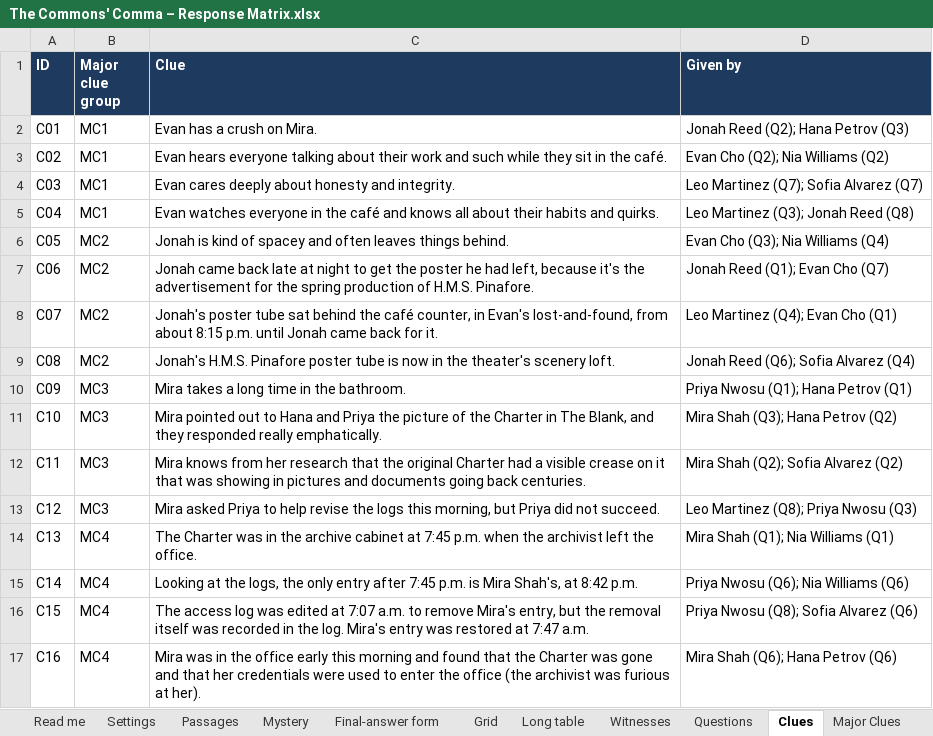
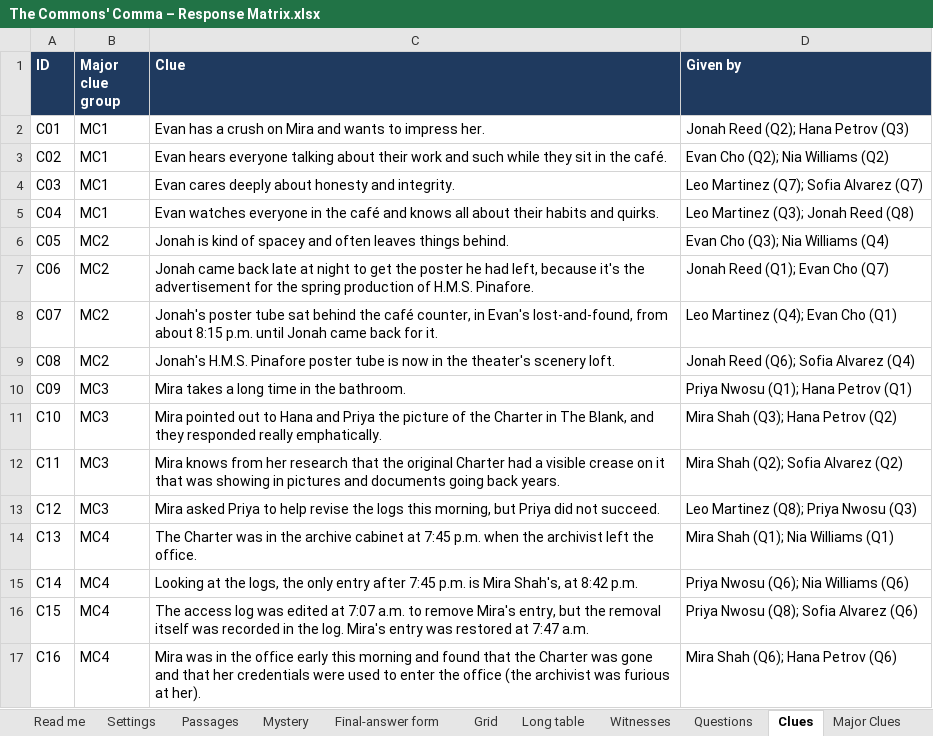
Before and after one commit to HolyTispoon/HEARsay-Mysteries, an Excel workbook: scenarios/commons-comma/The Commons' Comma – Response Matrix.xlsx, sheet Clues, drawn as a sheet; values as stored, in another font and other column widths than the file's, no borders; charts and pictures not drawn; the diff names each change by its address in the sheet, - before the commit and + after, or states it on an @@ line.

```diff
--- a/scenarios/commons-comma/The Commons' Comma – Response Matrix.xlsx (sheet Clues)
+++ b/scenarios/commons-comma/The Commons' Comma – Response Matrix.xlsx (sheet Clues)
-C2 (Clue): Evan has a crush on Mira.
+C2 (Clue): Evan has a crush on Mira and wants to impress her.
-C12 (Clue): …going back centuries.
+C12 (Clue): …going back years.
```
Also changed, not shown: sheet Final-answer form, sheet Red Herrings, sheet Grid, sheet Long table, 3 other files.
